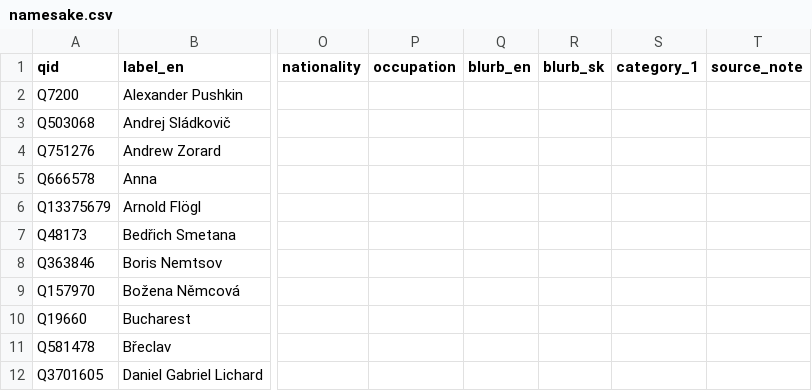
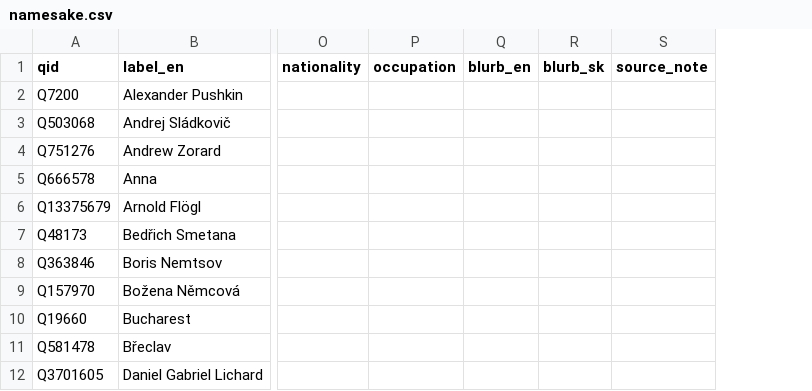
Before and after one commit to Stephen-Chastain/slovak_toponymy_visualizer, a CSV file: data/curated/namesake.csv, drawn as a sheet; only a part is shown, gaps mark what is left out; the diff names each change by its address in the sheet, - before the commit and + after, or states it on an @@ line.

```diff
--- a/data/curated/namesake.csv
+++ b/data/curated/namesake.csv
-column S (category_1), empty
```
Also changed, not shown: data/curated/feature.csv, data/curated/name_history.csv, 5 other files.
